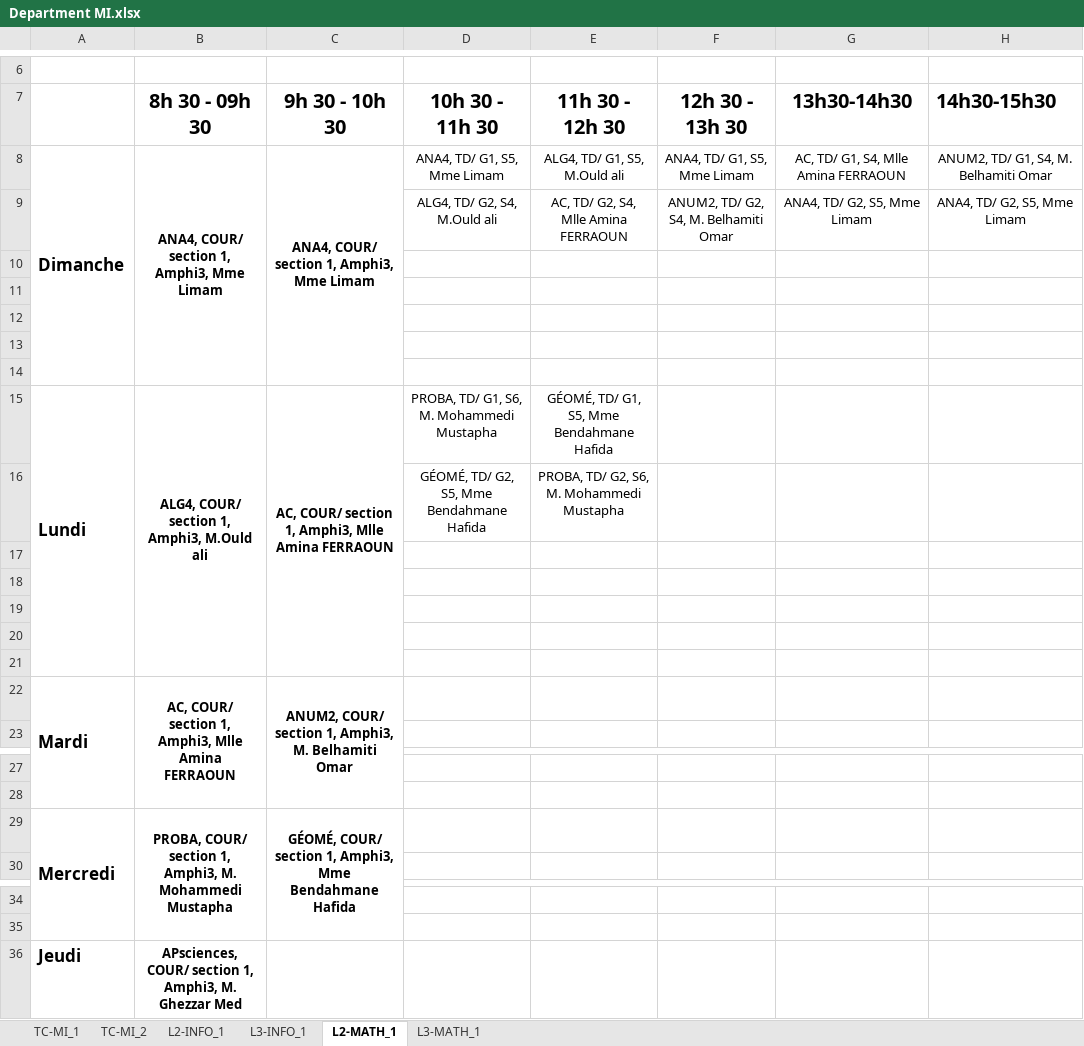
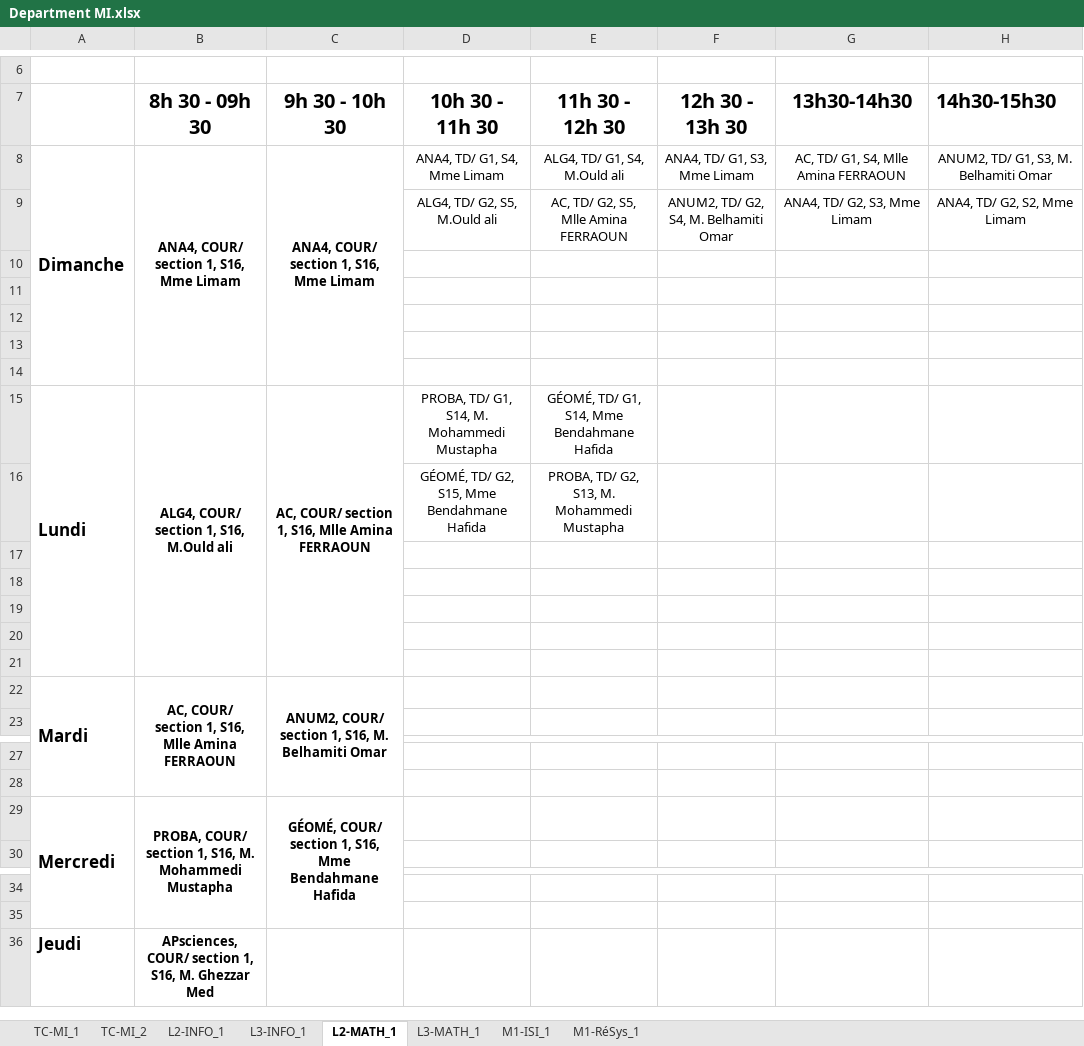
Before and after one commit to BAW2501/FSEI-M_TimeTabler, an Excel workbook: src/Department MI.xlsx, sheet L2-MATH_1, drawn as a sheet; only a part is shown, gaps mark what is left out; values as stored, in another font and other column widths than the file's, no borders; the diff names each change by its address in the sheet, - before the commit and + after, or states it on an @@ line.

```diff
--- a/src/Department MI.xlsx (sheet L2-MATH_1)
+++ b/src/Department MI.xlsx (sheet L2-MATH_1)
+sheet tab: M1-ISI_1
+sheet tab: M1-RéSys_1
-B8 (8h 30 - 09h 30): ANA4, COUR/ section 1, Amphi3, Mme Limam
+B8 (8h 30 - 09h 30): ANA4, COUR/ section 1, S16, Mme Limam
-C8 (9h 30 - 10h 30): ANA4, COUR/ section 1, Amphi3, Mme Limam
+C8 (9h 30 - 10h 30): ANA4, COUR/ section 1, S16, Mme Limam
-D8 (10h 30 - 11h 30): ANA4, TD/ G1, S5, Mme Limam
+D8 (10h 30 - 11h 30): ANA4, TD/ G1, S4, Mme Limam
-E8 (11h 30 - 12h 30): ALG4, TD/ G1, S5, M.Ould ali
+E8 (11h 30 - 12h 30): ALG4, TD/ G1, S4, M.Ould ali
-F8 (12h 30 - 13h 30): ANA4, TD/ G1, S5, Mme Limam
+F8 (12h 30 - 13h 30): ANA4, TD/ G1, S3, Mme Limam
-H8 (14h30-15h30): ANUM2, TD/ G1, S4, M. Belhamiti Omar
+H8 (14h30-15h30): ANUM2, TD/ G1, S3, M. Belhamiti Omar
-D9 (10h 30 - 11h 30): ALG4, TD/ G2, S4, M.Ould ali
+D9 (10h 30 - 11h 30): ALG4, TD/ G2, S5, M.Ould ali
-E9 (11h 30 - 12h 30): AC, TD/ G2, S4, Mlle Amina FERRAOUN
+E9 (11h 30 - 12h 30): AC, TD/ G2, S5, Mlle Amina FERRAOUN
-G9 (13h30-14h30): ANA4, TD/ G2, S5, Mme Limam
+G9 (13h30-14h30): ANA4, TD/ G2, S3, Mme Limam
-H9 (14h30-15h30): ANA4, TD/ G2, S5, Mme Limam
+H9 (14h30-15h30): ANA4, TD/ G2, S2, Mme Limam
-B15 (8h 30 - 09h 30): ALG4, COUR/ section 1, Amphi3, M.Ould ali
+B15 (8h 30 - 09h 30): ALG4, COUR/ section 1, S16, M.Ould ali
-C15 (9h 30 - 10h 30): …section 1, Amphi3, Mlle Amina…
+C15 (9h 30 - 10h 30): …section 1, S16, Mlle Amina…
-D15 (10h 30 - 11h 30): PROBA, TD/ G1, S6, M. Mohammedi Mustapha
+D15 (10h 30 - 11h 30): PROBA, TD/ G1, S14, M. Mohammedi Mustapha
-E15 (11h 30 - 12h 30): GÉOMÉ, TD/ G1, S5, Mme Bendahmane Hafida
+E15 (11h 30 - 12h 30): GÉOMÉ, TD/ G1, S14, Mme Bendahmane Hafida
-D16 (10h 30 - 11h 30): GÉOMÉ, TD/ G2, S5, Mme Bendahmane Hafida
+D16 (10h 30 - 11h 30): GÉOMÉ, TD/ G2, S15, Mme Bendahmane Hafida
-E16 (11h 30 - 12h 30): PROBA, TD/ G2, S6, M. Mohammedi Mustapha
+E16 (11h 30 - 12h 30): PROBA, TD/ G2, S13, M. Mohammedi Mustapha
-B22 (8h 30 - 09h 30): …section 1, Amphi3, Mlle Amina…
+B22 (8h 30 - 09h 30): …section 1, S16, Mlle Amina…
-C22 (9h 30 - 10h 30): …section 1, Amphi3, M. Belhamiti…
+C22 (9h 30 - 10h 30): …section 1, S16, M. Belhamiti…
-B29 (8h 30 - 09h 30): …section 1, Amphi3, M. Mohammedi…
+B29 (8h 30 - 09h 30): …section 1, S16, M. Mohammedi…
-C29 (9h 30 - 10h 30): …section 1, Amphi3, Mme Bendahmane…
+C29 (9h 30 - 10h 30): …section 1, S16, Mme Bendahmane…
-B36 (8h 30 - 09h 30): …section 1, Amphi3, M. Ghezzar…
+B36 (8h 30 - 09h 30): …section 1, S16, M. Ghezzar…
```
Also changed, not shown: sheet L2-INFO_1, sheet TC-MI_2, sheet TC-MI_1, sheet L3-MATH_1, sheet L3-INFO_1, 3 other files.
